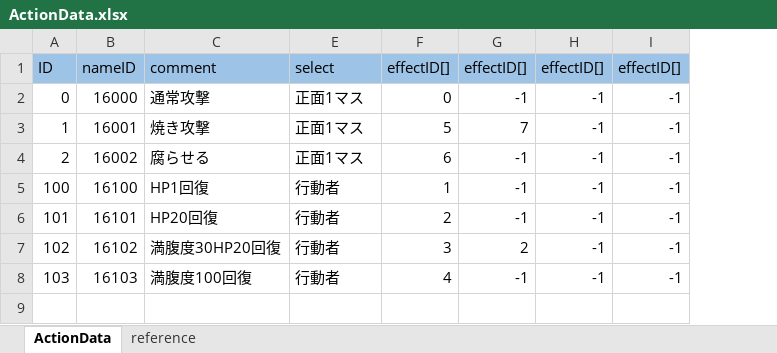
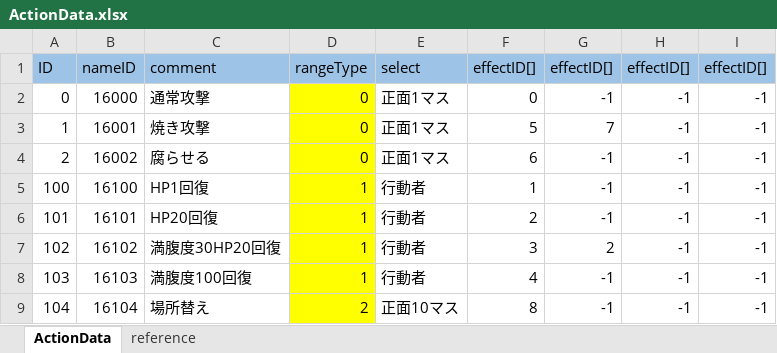
Before and after one commit to nobuRogue/2DRoguelikeAlfa, an Excel workbook: Assets/Resources/MasterData/ActionData.xlsx, sheet ActionData, drawn as a sheet; values as stored, in another font and other column widths than the file's, no borders; the diff names each change by its address in the sheet, - before the commit and + after, or states it on an @@ line.

```diff
--- a/Assets/Resources/MasterData/ActionData.xlsx (sheet ActionData)
+++ b/Assets/Resources/MasterData/ActionData.xlsx (sheet ActionData)
@@ column D unhidden, rows 1-8: rangeType | 0 | 0 | 0 | 1 | 1 | 1 | 1 @@
+row 9: 104 | 16104 | 場所替え | 2 | 正面10マス | 8 | -1 | -1 | -1
```
Also changed, not shown: sheet reference, Assets/Resources/MasterData/ActionEffectData.xlsx, Assets/Resources/MasterData/ItemData.xlsx, 21 other files.
